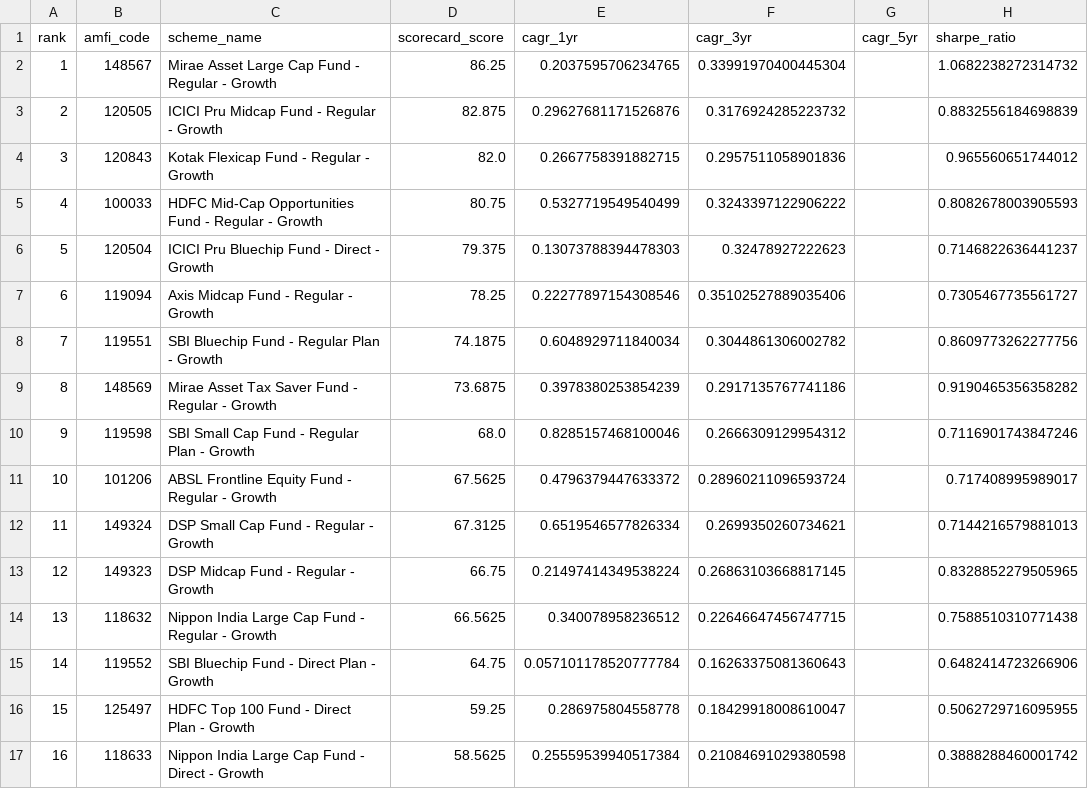
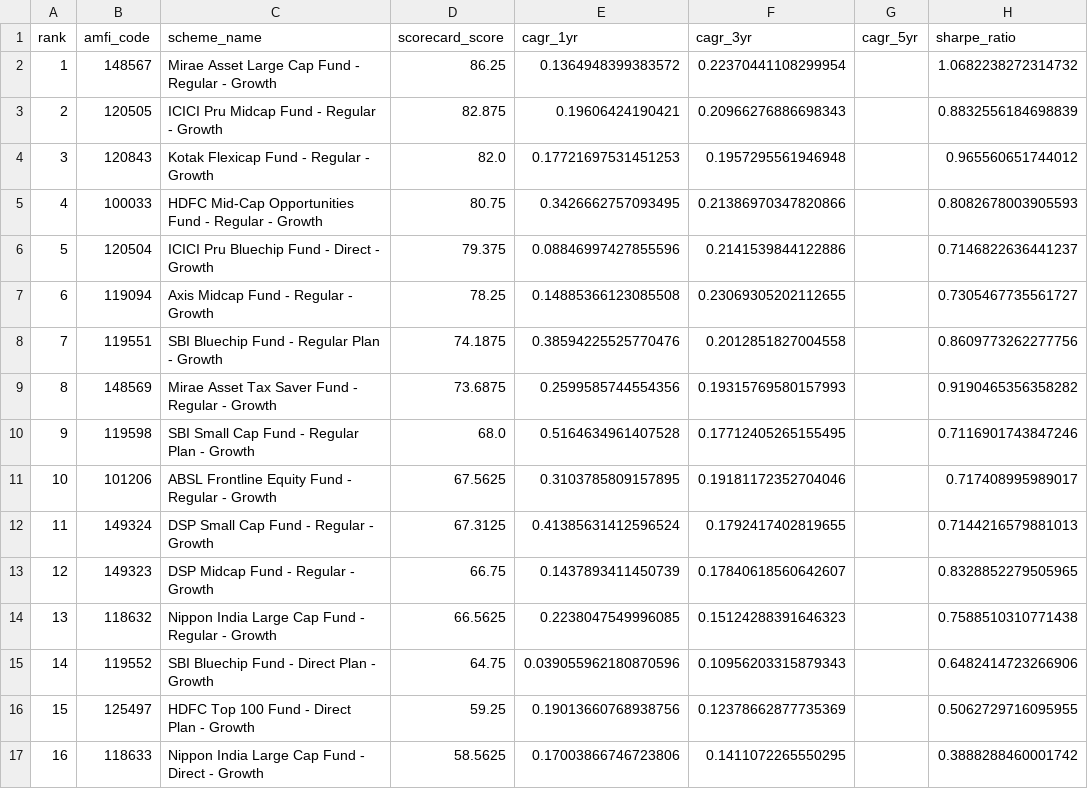
Before and after one commit to TopGnextdoor/bluestock-mf-capstone, a CSV file: bluestock_mf_capstone/fund_scorecard.csv, drawn as a sheet; only a part is shown; the diff covers the shown part only; the diff names each change by its address in the sheet, - before the commit and + after, or states it on an @@ line.

Commit message:
Fix common mistakes: replace hardcoded paths with pathlib, handle NAV weekend ffill, compute CAGR using 252-based trading days, and ensure correct AUM naming and db exclusion in git

```diff
--- a/bluestock_mf_capstone/fund_scorecard.csv
+++ b/bluestock_mf_capstone/fund_scorecard.csv
-E2 (cagr_1yr): 0.2037595706234765
+E2 (cagr_1yr): 0.1364948399383572
-F2 (cagr_3yr): 0.33991970400445304
+F2 (cagr_3yr): 0.22370441108299954
-E3 (cagr_1yr): 0.29627681171526876
+E3 (cagr_1yr): 0.19606424190421
-F3 (cagr_3yr): 0.3176924285223732
+F3 (cagr_3yr): 0.20966276886698343
-E4 (cagr_1yr): 0.2667758391882715
+E4 (cagr_1yr): 0.17721697531451253
-F4 (cagr_3yr): 0.2957511058901836
+F4 (cagr_3yr): 0.1957295561946948
-E5 (cagr_1yr): 0.5327719549540499
+E5 (cagr_1yr): 0.3426662757093495
-F5 (cagr_3yr): 0.3243397122906222
+F5 (cagr_3yr): 0.21386970347820866
-E6 (cagr_1yr): 0.13073788394478303
+E6 (cagr_1yr): 0.08846997427855596
-F6 (cagr_3yr): 0.32478927222623
+F6 (cagr_3yr): 0.2141539844122886
-E7 (cagr_1yr): 0.22277897154308546
+E7 (cagr_1yr): 0.14885366123085508
-F7 (cagr_3yr): 0.35102527889035406
+F7 (cagr_3yr): 0.23069305202112655
-E8 (cagr_1yr): 0.6048929711840034
+E8 (cagr_1yr): 0.38594225525770476
-F8 (cagr_3yr): 0.3044861306002782
+F8 (cagr_3yr): 0.2012851827004558
-E9 (cagr_1yr): 0.3978380253854239
+E9 (cagr_1yr): 0.2599585744554356
-F9 (cagr_3yr): 0.2917135767741186
+F9 (cagr_3yr): 0.19315769580157993
-E10 (cagr_1yr): 0.8285157468100046
+E10 (cagr_1yr): 0.5164634961407528
-F10 (cagr_3yr): 0.2666309129954312
+F10 (cagr_3yr): 0.17712405265155495
-E11 (cagr_1yr): 0.4796379447633372
+E11 (cagr_1yr): 0.3103785809157895
-F11 (cagr_3yr): 0.28960211096593724
+F11 (cagr_3yr): 0.19181172352704046
-E12 (cagr_1yr): 0.6519546577826334
+E12 (cagr_1yr): 0.41385631412596524
-F12 (cagr_3yr): 0.2699350260734621
+F12 (cagr_3yr): 0.1792417402819655
-E13 (cagr_1yr): 0.21497414349538224
+E13 (cagr_1yr): 0.1437893411450739
-F13 (cagr_3yr): 0.26863103668817145
+F13 (cagr_3yr): 0.17840618560642607
-E14 (cagr_1yr): 0.340078958236512
+E14 (cagr_1yr): 0.2238047549996085
-F14 (cagr_3yr): 0.22646647456747715
+F14 (cagr_3yr): 0.15124288391646323
-E15 (cagr_1yr): 0.057101178520777784
+E15 (cagr_1yr): 0.039055962180870596
-F15 (cagr_3yr): 0.16263375081360643
+F15 (cagr_3yr): 0.10956203315879343
-E16 (cagr_1yr): 0.286975804558778
+E16 (cagr_1yr): 0.19013660768938756
-F16 (cagr_3yr): 0.18429918008610047
+F16 (cagr_3yr): 0.12378662877735369
-E17 (cagr_1yr): 0.25559539940517384
+E17 (cagr_1yr): 0.17003866746723806
-F17 (cagr_3yr): 0.21084691029380598
+F17 (cagr_3yr): 0.1411072265550295
```
Also changed, not shown: 48 edited cells elsewhere in this file, bluestock_mf_capstone/reports/fund_scorecard.csv, 8 other files.
